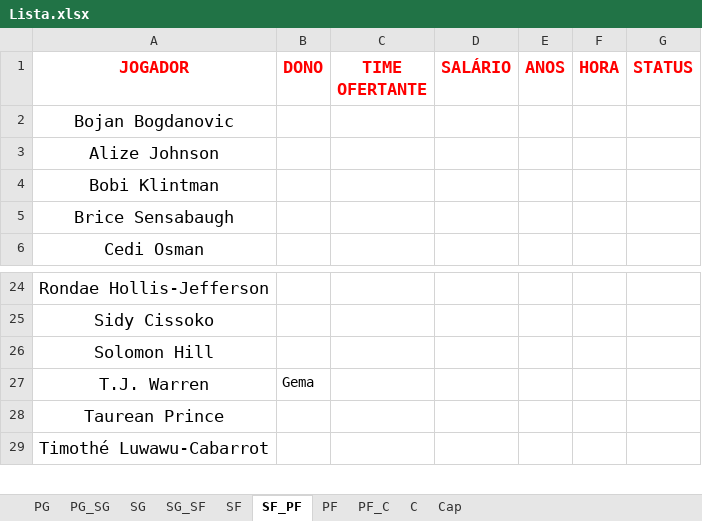
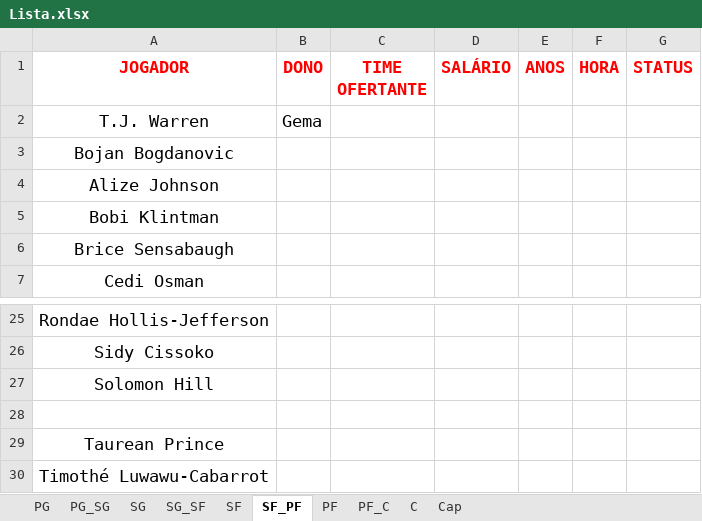
Before and after one commit to filipebrito23/Leilao, an Excel workbook: Lista.xlsx, sheet SF_PF, drawn as a sheet; only a part is shown, gaps mark what is left out; values as stored, in another font and other column widths than the file's, no borders; addresses are those after the commit; the diff names each change by its address in the sheet, - before the commit and + after, or states it on an @@ line.

```diff
--- a/Lista.xlsx (sheet SF_PF)
+++ b/Lista.xlsx (sheet SF_PF)
+row 2: T.J. Warren | Gema
-row 28: T.J. Warren | Gema
+row 28: (empty)
```
Also changed, not shown: sheet SG, sheet PG_SG, sheet C, sheet PG, 1 other file.
